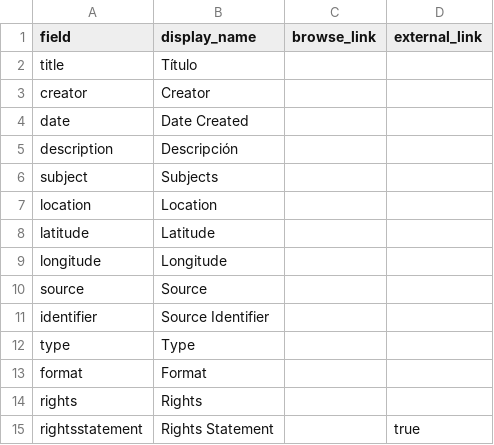
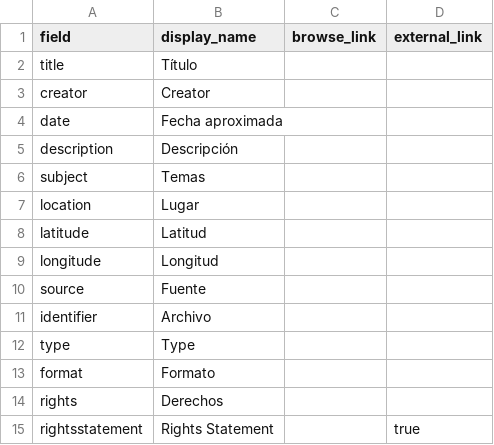
Before and after one commit to ignacioemerio/La_Revoluci-n_a_color, a CSV file: _data/config-metadata.csv, drawn as a sheet.

Commit message:
Update config-metadata.csv

```diff
--- a/_data/config-metadata.csv
+++ b/_data/config-metadata.csv
@@ -3,13 +3,13 @@ title,Título,
 creator,Creator,
-date,Date Created,
+date,Fecha aproximada,
 description,Descripción,
-subject,Subjects,
-location,Location,
-latitude,Latitude,
-longitude,Longitude,
-source,Source,
-identifier,Source Identifier,
+subject,Temas,
+location,Lugar,
+latitude,Latitud,
+longitude,Longitud,
+source,Fuente,
+identifier,Archivo,
 type,Type,
-format,Format,
-rights,Rights,
+format,Formato,
+rights,Derechos,
 rightsstatement,Rights Statement,,true
```
